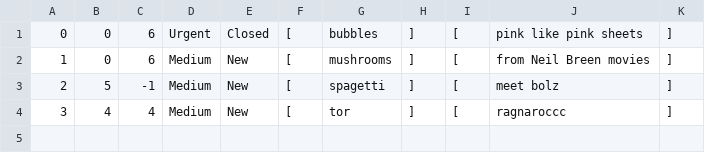
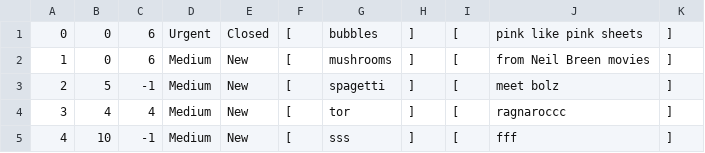
Before and after one commit to samerbahri98/HWtickets, a CSV file: tickets.csv, drawn as a sheet.

```diff
--- a/tickets.csv
+++ b/tickets.csv
@@ -4 +4,2 @@
 3 , 4 , 4 , Medium , New ,  [ ,  tor , ]  ,  [ ,  ragnaroccc , ]  ,
+4 , 10 , -1 , Medium , New ,  [ , sss , ]  ,  [ , fff , ]  ,
```
Also changed, not shown: 6 other files.
